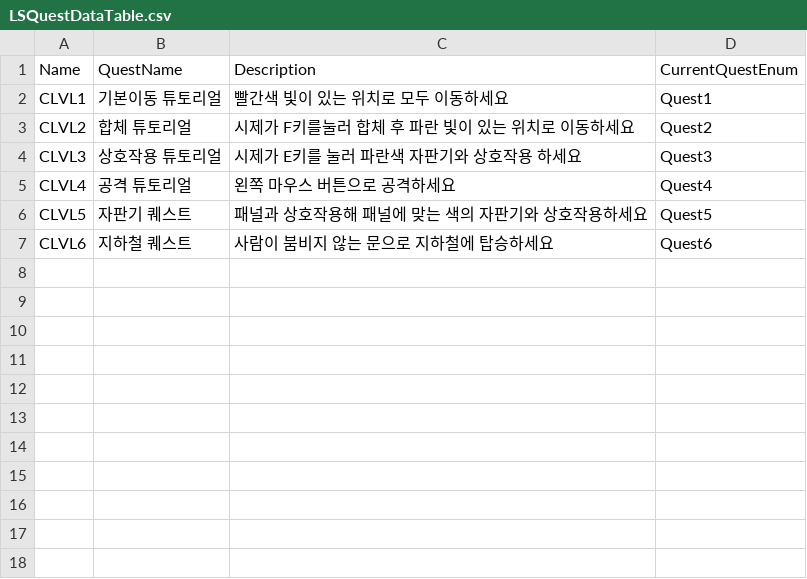
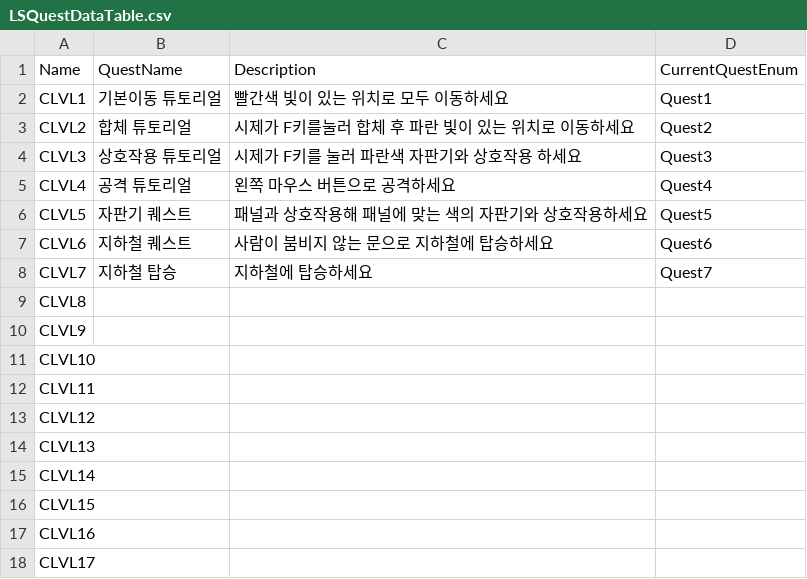
Before and after one commit to JustGoing0821/LostSomething, a CSV file: lostsomething/Content/Level/Quest/LSQuestDataTable.csv, drawn as a sheet.

```diff
--- a/lostsomething/Content/Level/Quest/LSQuestDataTable.csv
+++ b/lostsomething/Content/Level/Quest/LSQuestDataTable.csv
@@ -3,3 +3,3 @@ CLVL1,기본이동 튜토리얼,빨간색 빛이 있는 위치로 모두 이동
 CLVL2,합체 튜토리얼,시제가 F키를눌러 합체 후 파란 빛이 있는 위치로 이동하세요,Quest2
-CLVL3,상호작용 튜토리얼,시제가 E키를 눌러 파란색 자판기와 상호작용 하세요,Quest3
+CLVL3,상호작용 튜토리얼,시제가 F키를 눌러 파란색 자판기와 상호작용 하세요,Quest3
 CLVL4,공격 튜토리얼,왼쪽 마우스 버튼으로 공격하세요,Quest4
@@ -7 +7,12 @@ CLVL5,자판기 퀘스트,패널과 상호작용해 패널에 맞는 색의 자
 CLVL6,지하철 퀘스트,사람이 붐비지 않는 문으로 지하철에 탑승하세요,Quest6
+CLVL7,지하철 탑승,지하철에 탑승하세요,Quest7
+CLVL8,,,
+CLVL9,,,
+CLVL10,,,
+CLVL11,,,
+CLVL12,,,
+CLVL13,,,
+CLVL14,,,
+CLVL15,,,
+CLVL16,,,
+CLVL17,,,
```
Also changed, not shown: 1 other file.
